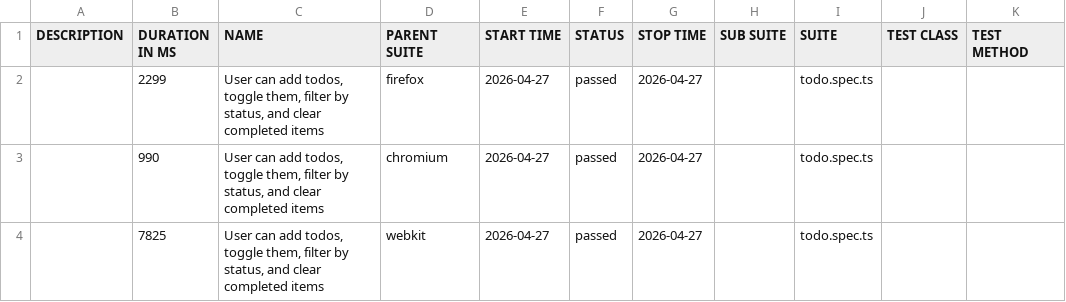
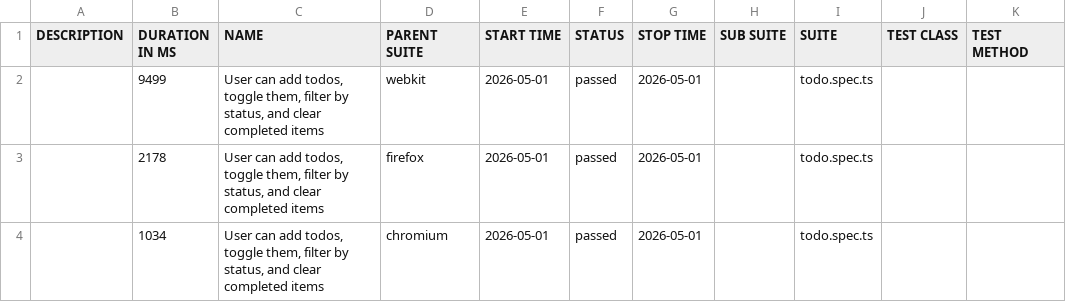
Before and after one commit to Sumitbhattacharjee252/miniProjectTodoMVC, a CSV file: data/suites.csv, drawn as a sheet.

```diff
--- a/data/suites.csv
+++ b/data/suites.csv
@@ -1,4 +1,4 @@
 "DESCRIPTION","DURATION IN MS","NAME","PARENT SUITE","START TIME","STATUS","STOP TIME","SUB SUITE","SUITE","TEST CLASS","TEST METHOD"
-"","2299","User can add todos, toggle them, filter by status, and clear completed items","firefox","2026-04-27","passed","2026-04-27","","todo.spec.ts","",""
-"","990","User can add todos, toggle them, filter by status, and clear completed items","chromium","2026-04-27","passed","2026-04-27","","todo.spec.ts","",""
-"","7825","User can add todos, toggle them, filter by status, and clear completed items","webkit","2026-04-27","passed","2026-04-27","","todo.spec.ts","",""
+"","9499","User can add todos, toggle them, filter by status, and clear completed items","webkit","2026-05-01","passed","2026-05-01","","todo.spec.ts","",""
+"","2178","User can add todos, toggle them, filter by status, and clear completed items","firefox","2026-05-01","passed","2026-05-01","","todo.spec.ts","",""
+"","1034","User can add todos, toggle them, filter by status, and clear completed items","chromium","2026-05-01","passed","2026-05-01","","todo.spec.ts","",""
```
Also changed, not shown: 26 other files.
